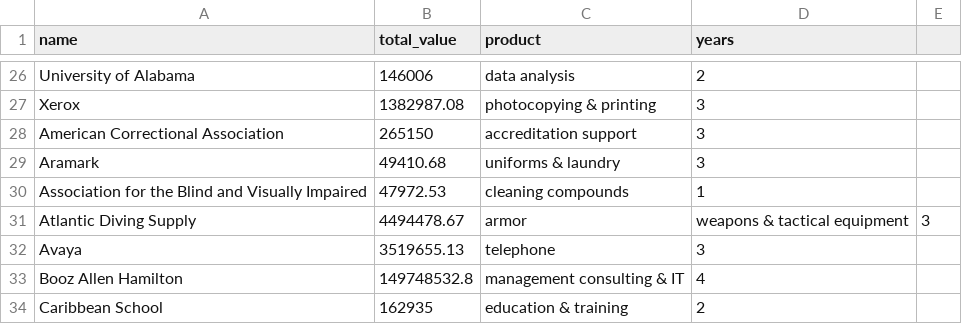
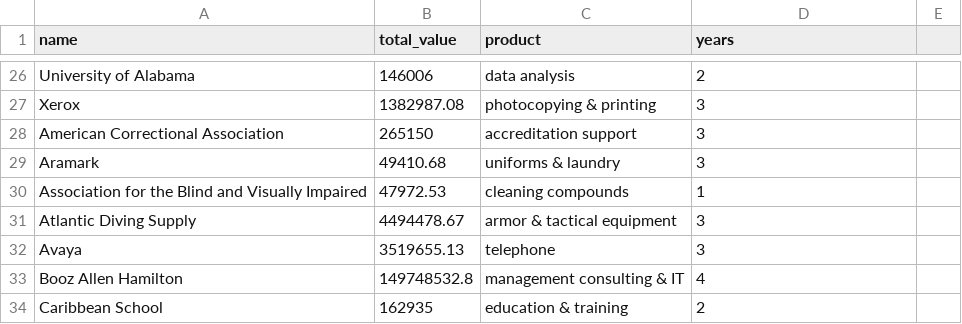
Before and after one commit to xpmethod/torn-apart, a CSV file: data/tempWordCloudData.csv, drawn as a sheet; only a part is shown, gaps mark what is left out.

Commit message:
Simplified category for Atlantic Diving Supply

```diff
--- a/data/tempWordCloudData.csv
+++ b/data/tempWordCloudData.csv
@@ -30,3 +30,3 @@ Aramark,49410.68,uniforms & laundry,3
 Association for the Blind and Visually Impaired,47972.53,cleaning compounds,1
-Atlantic Diving Supply,4494478.67,armor,weapons & tactical equipment,3
+Atlantic Diving Supply,4494478.67,armor & tactical equipment,3
 Avaya,3519655.13,telephone,3
```
